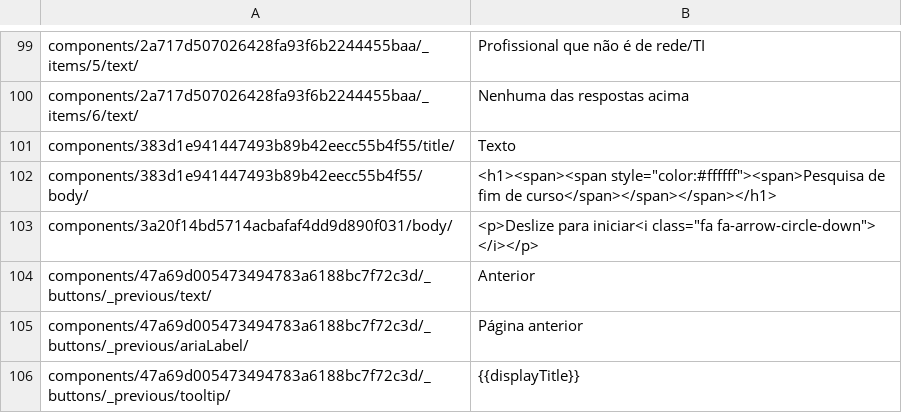
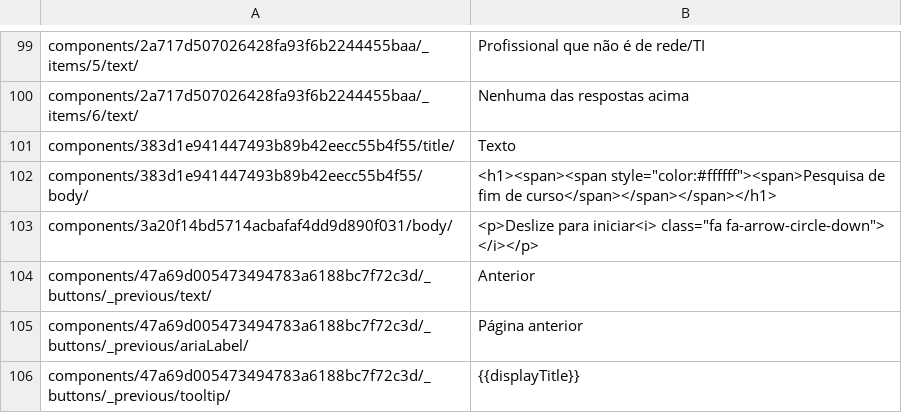
Before and after one commit to JuanHidalgo7/Digital_Awareness_pt-BR, a CSV file: secure-assess/pt-BR/components_pt-BR.csv, drawn as a sheet; only a part is shown, gaps mark what is left out.

Commit message:
HTML tag improved

```diff
--- a/secure-assess/pt-BR/components_pt-BR.csv
+++ b/secure-assess/pt-BR/components_pt-BR.csv
@@ -104,3 +104,3 @@
 "components/383d1e941447493b89b42eecc55b4f55/body/","<h1><span><span style=""color:#ffffff""><span>Pesquisa de fim de curso</span></span></span></h1>"
-"components/3a20f14bd5714acbafaf4dd9d890f031/body/","<p>Deslize para iniciar<i class=""fa fa-arrow-circle-down""> </i></p>"
+"components/3a20f14bd5714acbafaf4dd9d890f031/body/","<p>Deslize para iniciar<i> class=""fa fa-arrow-circle-down""> </i></p>"
 "components/47a69d005473494783a6188bc7f72c3d/_buttons/_previous/text/","Anterior"
```
